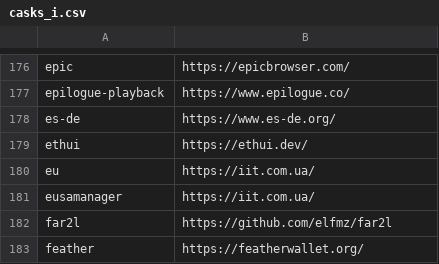
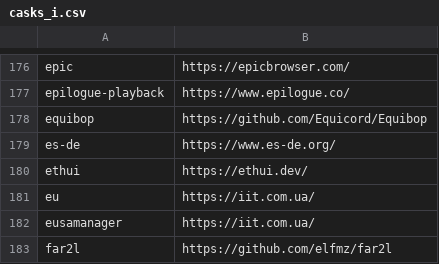
Before and after one commit to tinhkyaw/tinhkyaw, a CSV file: lists/casks_i.csv, drawn as a sheet; only a part is shown, gaps mark what is left out; the shorter side is filled out with more unchanged rows; the diff names each change by its address in the sheet, - before the commit and + after, or states it on an @@ line.

```diff
--- a/lists/casks_i.csv
+++ b/lists/casks_i.csv
+row 178: equibop | https://github.com/Equicord/Equibop
```
Also changed, not shown: lists/casks.csv, 1 other file.
